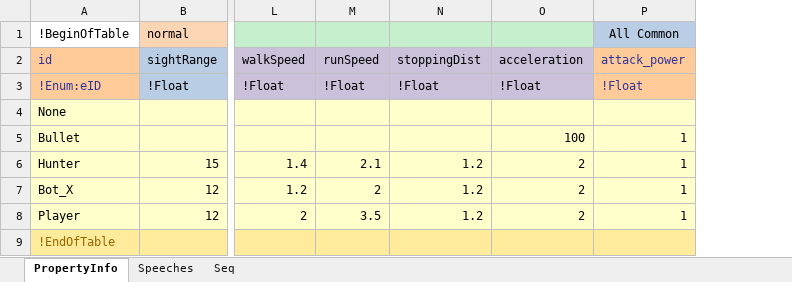
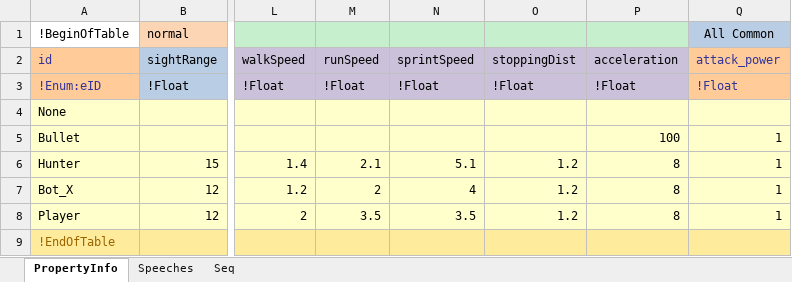
Before and after one commit to baboring/7days-fps-game-unity3d, an Excel workbook: TableBuilder/xlsx_Data/PropertyTable.xlsx, sheet PropertyInfo, drawn as a sheet; only a part is shown, gaps mark what is left out; values as stored, in another font and other column widths than the file's, no borders; addresses are those after the commit; the diff names each change by its address in the sheet, - before the commit and + after, or states it on an @@ line.

```diff
--- a/TableBuilder/xlsx_Data/PropertyTable.xlsx (sheet PropertyInfo)
+++ b/TableBuilder/xlsx_Data/PropertyTable.xlsx (sheet PropertyInfo)
+column N (sprintSpeed), rows 3-8: !Float |  |  | 5.1 | 4 | 3.5
-P6:P8 (acceleration): 2
+P6:P8 (acceleration): 8
```
Also changed, not shown: 12 other files.
